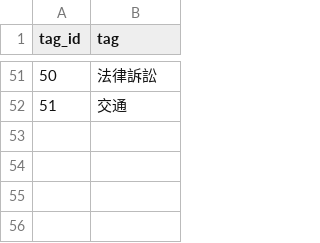
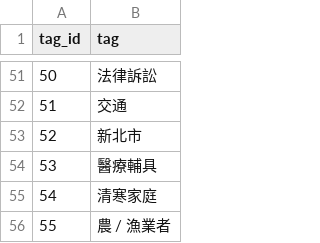
Before and after one commit to james5418/iWelfare, a CSV file: backend_db/table/tags.csv, drawn as a sheet; only a part is shown, gaps mark what is left out; the diff names each change by its address in the sheet, - before the commit and + after, or states it on an @@ line.

Commit message:
tags_table_update_4_tags

```diff
--- a/backend_db/table/tags.csv
+++ b/backend_db/table/tags.csv
+row 53: 52 | 新北市
+row 54: 53 | 醫療輔具
+row 55: 54 | 清寒家庭
+row 56: 55 | 農 / 漁業者
```
Also changed, not shown: 1 other file.
